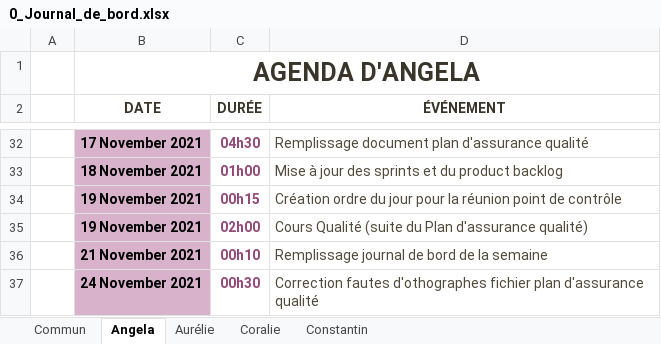
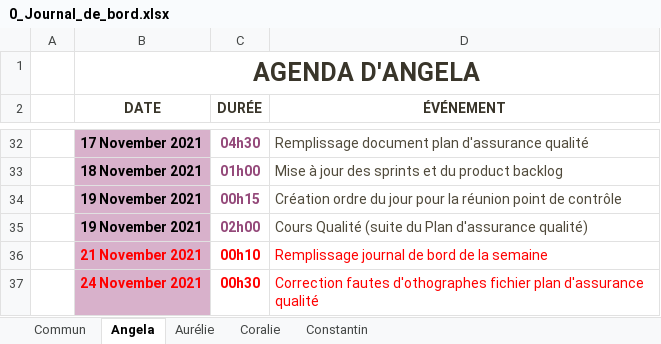
Before and after one commit to ConstantinHrrmn/WavContact, an Excel workbook: Documents/0_Journal_de_bord.xlsx, sheet Angela, drawn as a sheet; only a part is shown, gaps mark what is left out; values as stored, in another font and other column widths than the file's, no borders; table styles not drawn; the diff names each change by its address in the sheet, - before the commit and + after, or states it on an @@ line.

```diff
--- a/Documents/0_Journal_de_bord.xlsx (sheet Angela)
+++ b/Documents/0_Journal_de_bord.xlsx (sheet Angela)
-B36:B37 text colour: black
+B36:B37 text colour: #FF0000
-C36:C37 text colour: #94497A
+C36:C37 text colour: #FF0000
-D36:D37 text colour: #504A3B
+D36:D37 text colour: #FF0000
```
Also changed, not shown: sheet Coralie.
